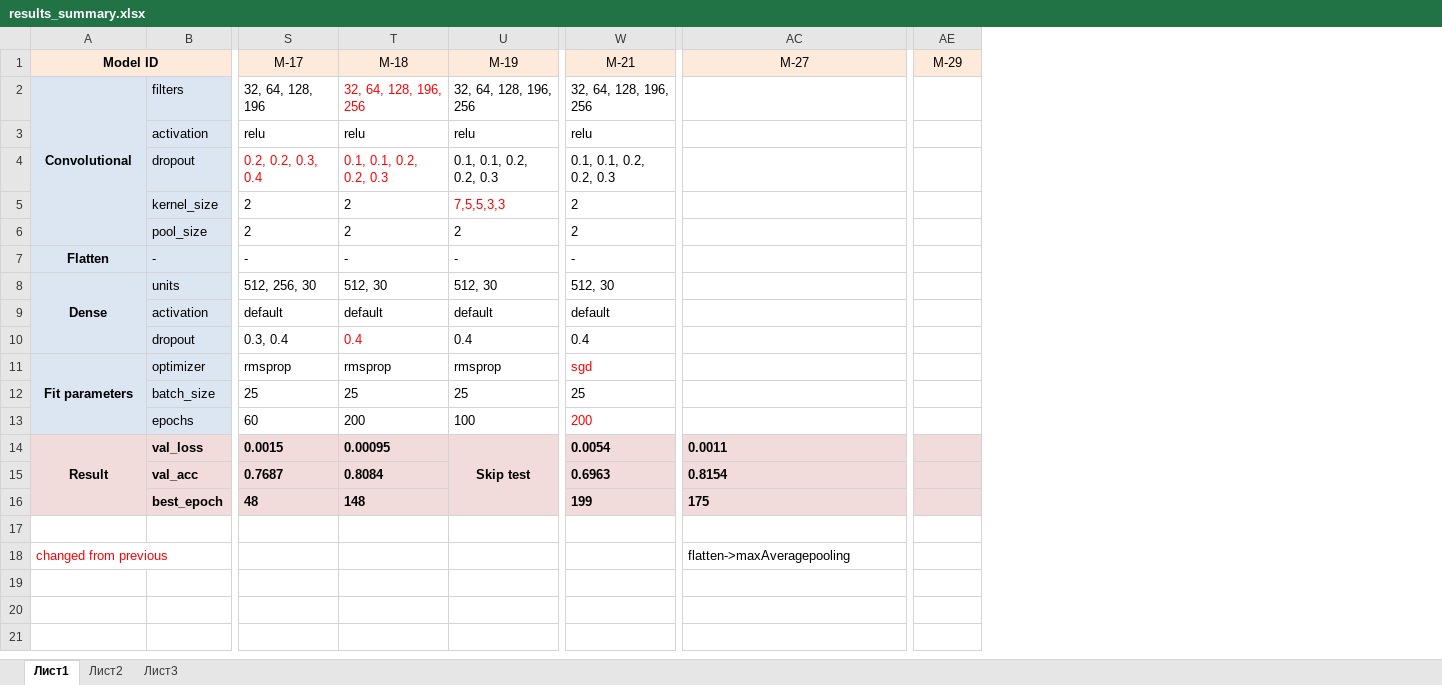
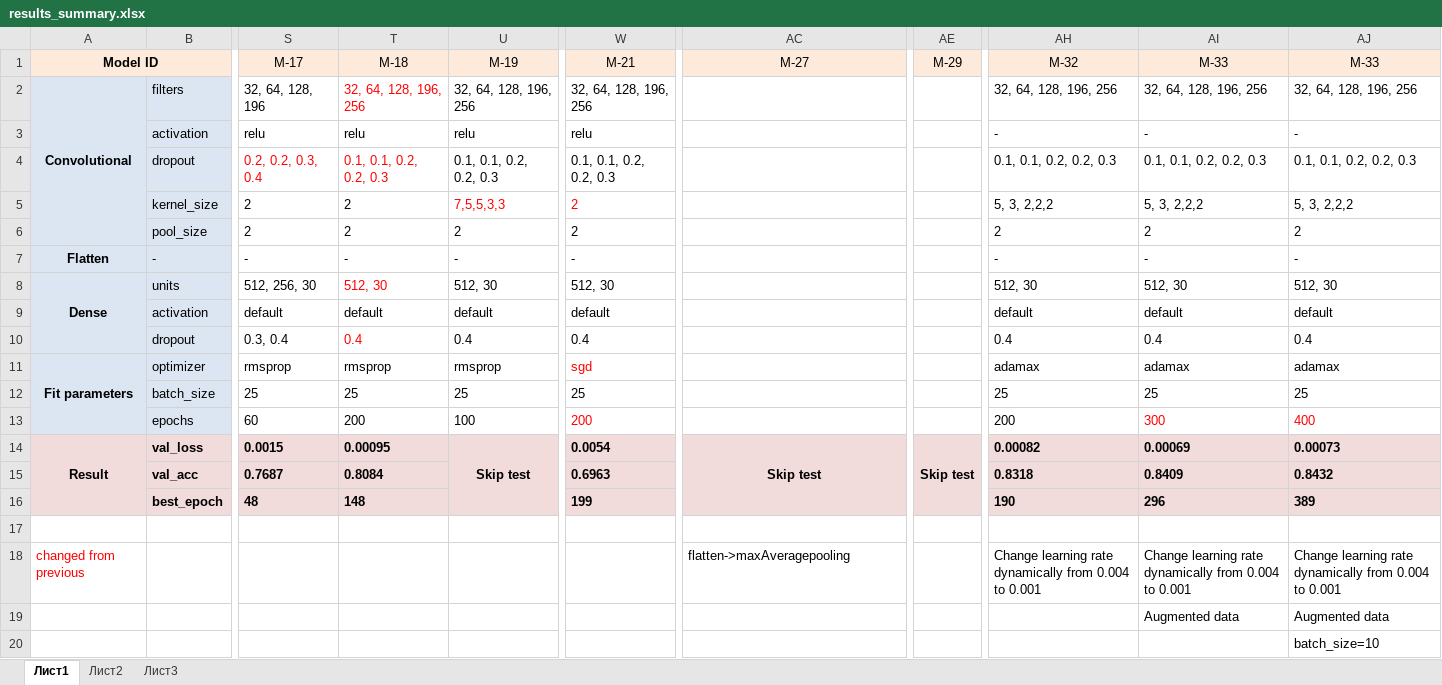
Before and after one commit to TrueZarathustra/AIND-CV-FacialKeypoints, an Excel workbook: results_summary.xlsx, sheet Лист1, drawn as a sheet; only a part is shown, gaps mark what is left out; values as stored, in another font and other column widths than the file's, no borders; rows hold the shown columns only; the diff names each change by its address in the sheet, - before the commit and + after, or states it on an @@ line.

```diff
--- a/results_summary.xlsx (sheet Лист1)
+++ b/results_summary.xlsx (sheet Лист1)
+column AH (M-32), rows 2-18: 32, 64, 128, 196, 256 | - | 0.1, 0.1, 0.2, 0.2, 0.3 | 5, 3, 2,2,2 | 2 | - | 512, 30 | default | 0.4 | adamax | 25 | 200 | 0.00082 | 0.8318 | 190 |  | Change learning rate dynamically from 0.004 to 0.001
+column AI (M-33), rows 2-18: 32, 64, 128, 196, 256 | - | 0.1, 0.1, 0.2, 0.2, 0.3 | 5, 3, 2,2,2 | 2 | - | 512, 30 | default | 0.4 | adamax | 25 | 300 | 0.00069 | 0.8409 | 296 |  | Change learning rate dynamically from 0.004 to 0.001
+column AJ (M-33), rows 2-18: 32, 64, 128, 196, 256 | - | 0.1, 0.1, 0.2, 0.2, 0.3 | 5, 3, 2,2,2 | 2 | - | 512, 30 | default | 0.4 | adamax | 25 | 400 | 0.00073 | 0.8432 | 389 |  | Change learning rate dynamically from 0.004 to 0.001
-W5 text colour: black
+W5 text colour: #FF0000
-T8 text colour: black
+T8 text colour: #FF0000
-AC14 (M-27): 0.0011
+AC14 (M-27): Skip test
-AC14 alignment: left
+AC14 alignment: center
+AC14:AC16 merged
-AE14 (M-29): (empty)
+AE14 (M-29): Skip test
+AE14:AE16 merged
-AC15 (M-27): 0.8154
+AC15 (M-27): (empty)
-AC16 (M-27): 175
+AC16 (M-27): (empty)
+row 19:  |  |  |  |  |  |  |  |  | Augmented data | Augmented data
+row 20:  |  |  |  |  |  |  |  |  |  | batch_size=10
```
Also changed, not shown: sheet Лист2, 13 other files.
